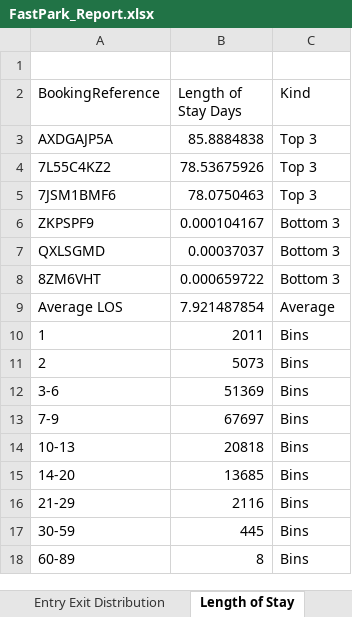
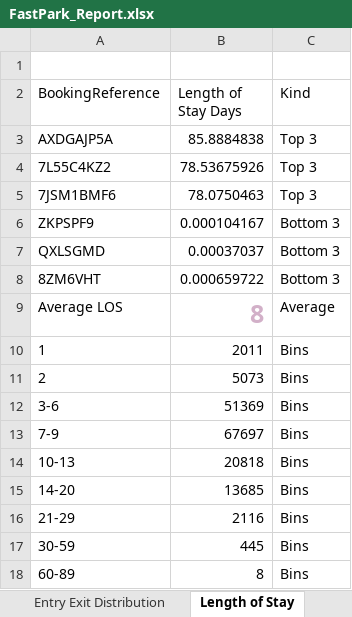
Before and after one commit to jamie-douglas/EDI_airport_analytics, an Excel workbook: output/FastPark_Report.xlsx, sheet Length of Stay, drawn as a sheet; values as stored, in another font and other column widths than the file's, no borders; the diff names each change by its address in the sheet, - before the commit and + after, or states it on an @@ line.

```diff
--- a/output/FastPark_Report.xlsx (sheet Length of Stay)
+++ b/output/FastPark_Report.xlsx (sheet Length of Stay)
-B9 (Length of Stay Days): 7.921487854
+B9 (Length of Stay Days): 8
@@ B9 bold: off → on, text colour: black → #D2B0C8, text size: larger @@
```
Also changed, not shown: sheet Flight Info, sheet Transaction Growth, sheet Entry Exit Distribution, sheet Summary, other sheet tabs, charts or pictures, 3 other files.
